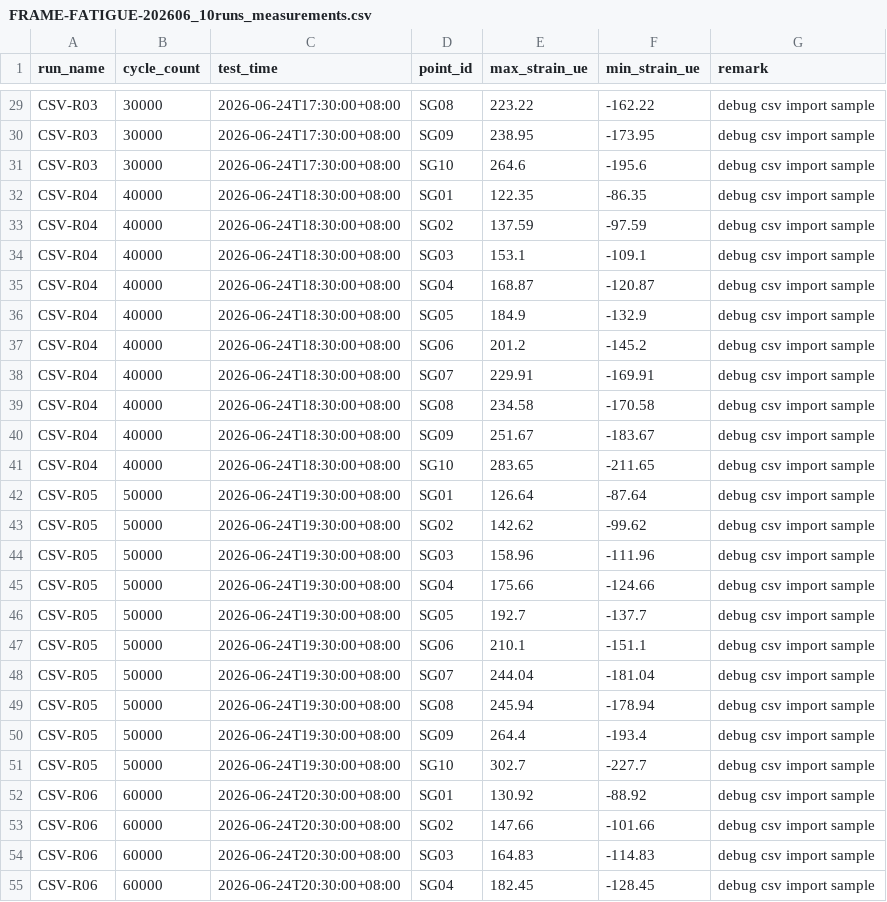
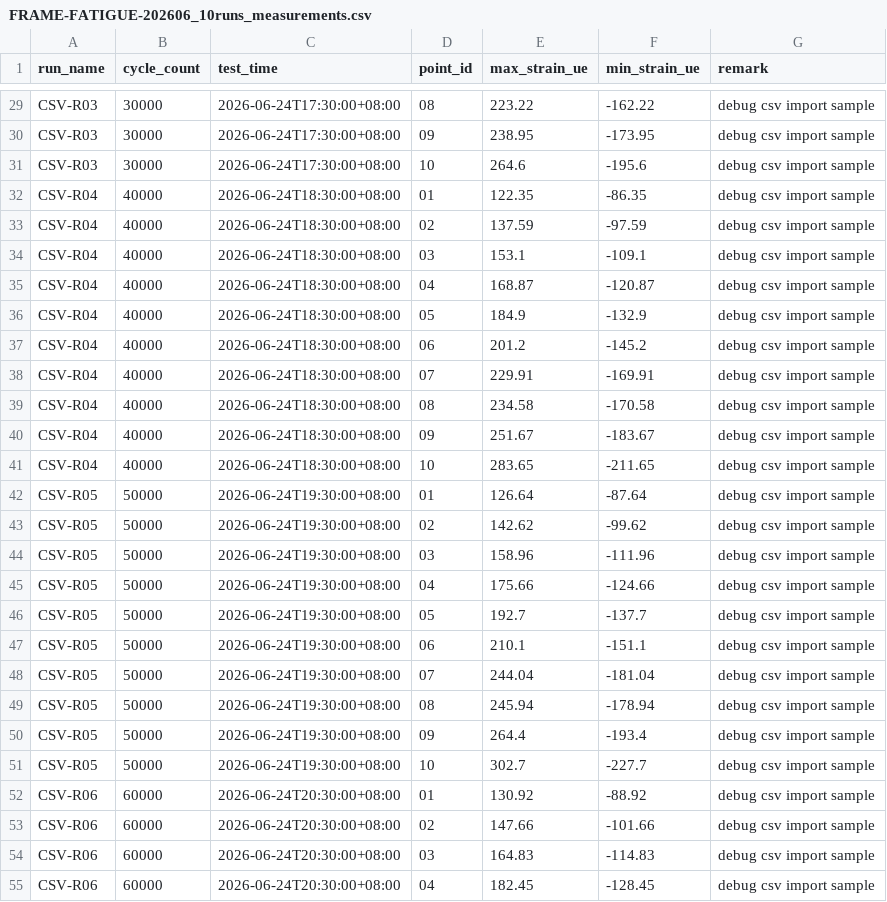
Before and after one commit to Ch4oooooooLL/PointBench, a CSV file: sample_data/FRAME-FATIGUE-202606_10runs_measurements.csv, drawn as a sheet; only a part is shown, gaps mark what is left out; the diff covers the shown part only; the diff names each change by its address in the sheet, - before the commit and + after, or states it on an @@ line.

```diff
--- a/sample_data/FRAME-FATIGUE-202606_10runs_measurements.csv
+++ b/sample_data/FRAME-FATIGUE-202606_10runs_measurements.csv
-D29 (point_id): SG08
+D29 (point_id): 08
-D30 (point_id): SG09
+D30 (point_id): 09
-D31 (point_id): SG10
+D31 (point_id): 10
-D32 (point_id): SG01
+D32 (point_id): 01
-D33 (point_id): SG02
+D33 (point_id): 02
-D34 (point_id): SG03
+D34 (point_id): 03
-D35 (point_id): SG04
+D35 (point_id): 04
-D36 (point_id): SG05
+D36 (point_id): 05
-D37 (point_id): SG06
+D37 (point_id): 06
-D38 (point_id): SG07
+D38 (point_id): 07
-D39 (point_id): SG08
+D39 (point_id): 08
-D40 (point_id): SG09
+D40 (point_id): 09
-D41 (point_id): SG10
+D41 (point_id): 10
-D42 (point_id): SG01
+D42 (point_id): 01
-D43 (point_id): SG02
+D43 (point_id): 02
-D44 (point_id): SG03
+D44 (point_id): 03
-D45 (point_id): SG04
+D45 (point_id): 04
-D46 (point_id): SG05
+D46 (point_id): 05
-D47 (point_id): SG06
+D47 (point_id): 06
-D48 (point_id): SG07
+D48 (point_id): 07
-D49 (point_id): SG08
+D49 (point_id): 08
-D50 (point_id): SG09
+D50 (point_id): 09
-D51 (point_id): SG10
+D51 (point_id): 10
-D52 (point_id): SG01
+D52 (point_id): 01
-D53 (point_id): SG02
+D53 (point_id): 02
-D54 (point_id): SG03
+D54 (point_id): 03
-D55 (point_id): SG04
+D55 (point_id): 04
```
Also changed, not shown: 73 edited cells elsewhere in this file, 10 other files.
